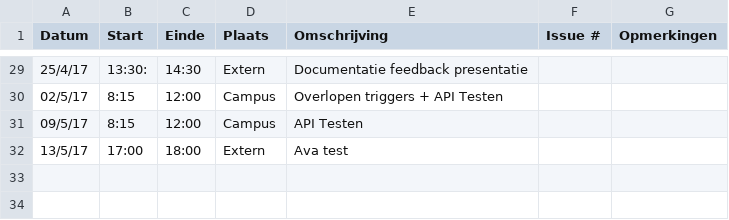
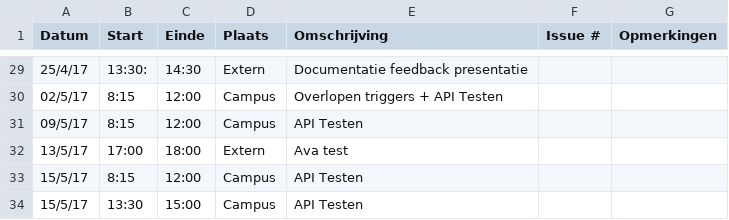
Before and after one commit to Carnewal/pozyx-03, a CSV file: Tom-DorchainLogboek.csv, drawn as a sheet; only a part is shown, gaps mark what is left out; the diff names each change by its address in the sheet, - before the commit and + after, or states it on an @@ line.

Commit message:
Update Tom-DorchainLogboek.csv

```diff
--- a/Tom-DorchainLogboek.csv
+++ b/Tom-DorchainLogboek.csv
+row 33: 15/5/17 | 8:15 | 12:00 | Campus | API Testen
+row 34: 15/5/17 | 13:30 | 15:00 | Campus | API Testen
```
